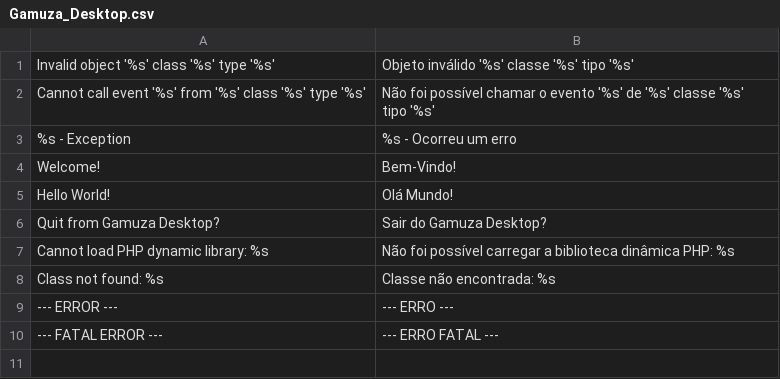
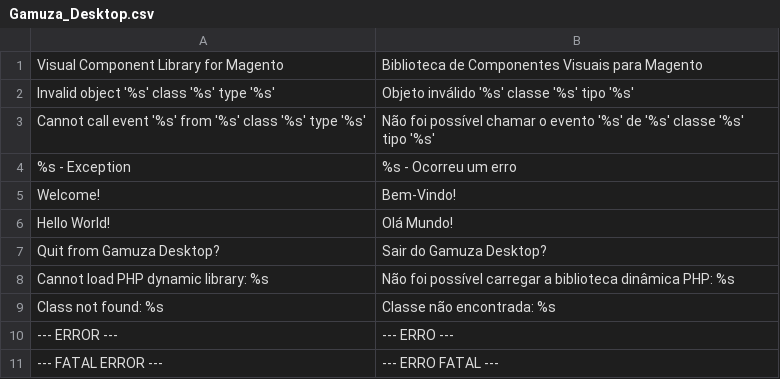
Before and after one commit to gamuzatech/gamuza_desktop-magento, a CSV file: app/locale/pt_BR/Gamuza_Desktop.csv, drawn as a sheet; the diff names each change by its address in the sheet, - before the commit and + after, or states it on an @@ line.

Commit message:
- Adicionado validação para PHP CLI versão 5.4 - Atualização tradução - Atualizado shell script - Atualizado componentes: TAboutDialog TApplication TAssistant TButton TCellLayout TComboBox TListStore TNotebook TTreeIter TTreeSelection TTreeView TTreeViewColumn TWindow System\TObject - Atualizado defines e enums

```diff
--- a/app/locale/pt_BR/Gamuza_Desktop.csv
+++ b/app/locale/pt_BR/Gamuza_Desktop.csv
+row 1: Visual Component Library for Magento | Biblioteca de Componentes Visuais para Magento
```
Also changed, not shown: 20 other files.
